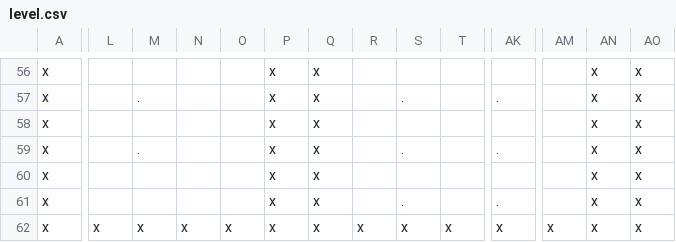
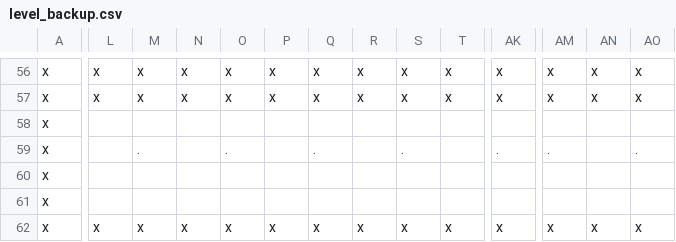
Before and after one commit to Twizxlxr/Pac_Man_Java_Oops, a CSV file: level_backup.csv (was level.csv), drawn as a sheet; only a part is shown, gaps mark what is left out; removed rows and columns are numbered as before the commit, all else as after; rows hold the shown columns only; the diff covers the shown part only; the diff names each change by its address in the sheet, - before the commit and + after, or states it on an @@ line.

```diff
--- a/level.csv
+++ b/level_backup.csv
-L56:L57: (empty)
+L56:L57: x
-M56: (empty)
+M56: x
-N56:N57: (empty)
+N56:N57: x
-O56:O57: (empty)
+O56:O57: x
-R56:R57: (empty)
+R56:R57: x
-S56: (empty)
+S56: x
-T56:T57: (empty)
+T56:T57: x
-AK56: (empty)
+AK56: x
-AM56:AM57: (empty)
+AM56:AM57: x
-M57: .
+M57: x
-S57: .
+S57: x
-AK57: .
+AK57: x
-P58:P60: x
+P58:P60: (empty)
-Q58: x
+Q58: (empty)
-AN58:AN60: x
+AN58:AN60: (empty)
-AO58: x
+AO58: (empty)
-O59: (empty)
+O59: .
-Q59: x
+Q59: .
-AM59: (empty)
+AM59: .
-AO59: x
+AO59: .
-Q60: x
+Q60: (empty)
-AO60: x
+AO60: (empty)
-row 61: x |  |  |  |  | x | x |  | . |  | . |  | x | x
+row 61: x
```
Also changed, not shown: 1 added row, 1 removed row and 64 edited cells elsewhere in this file, 6 other files.
